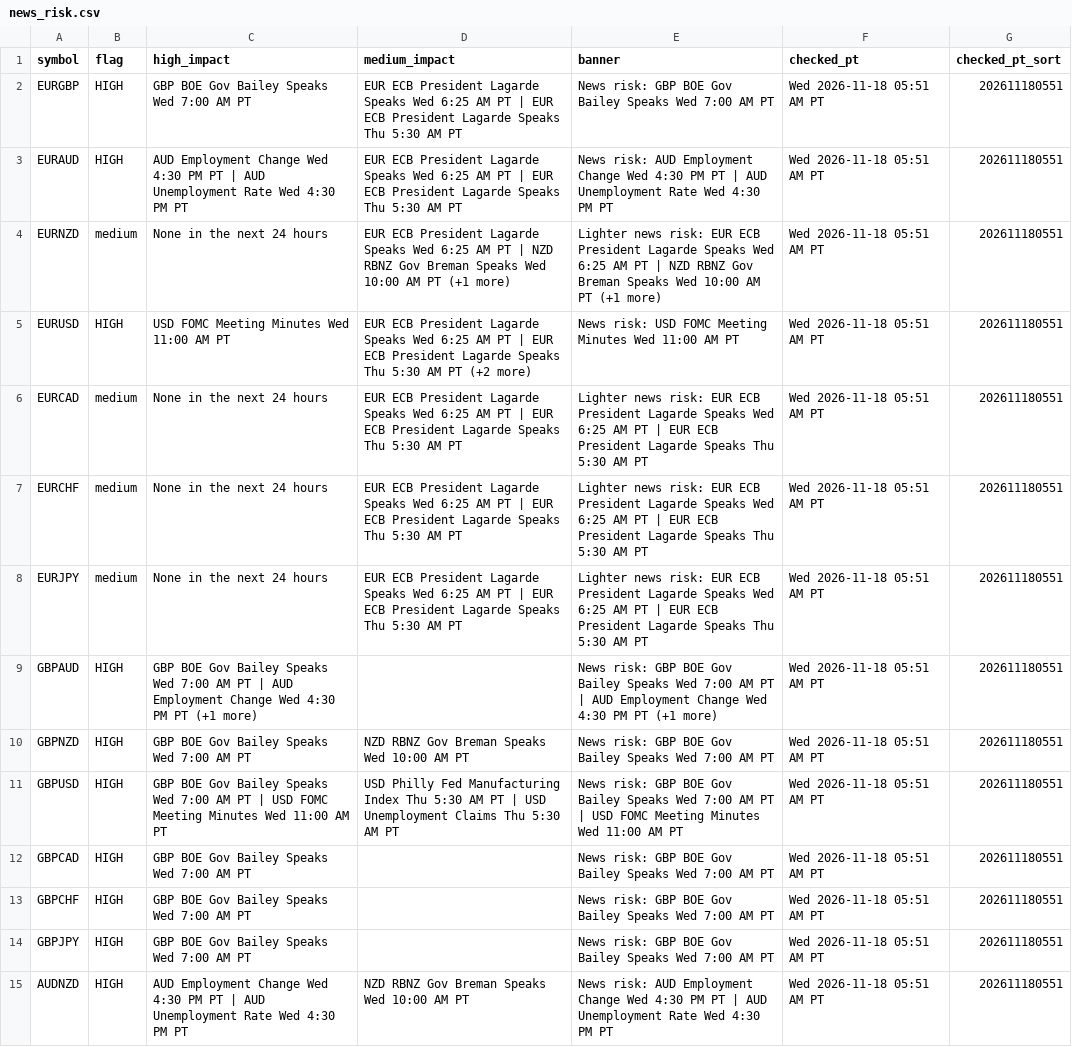
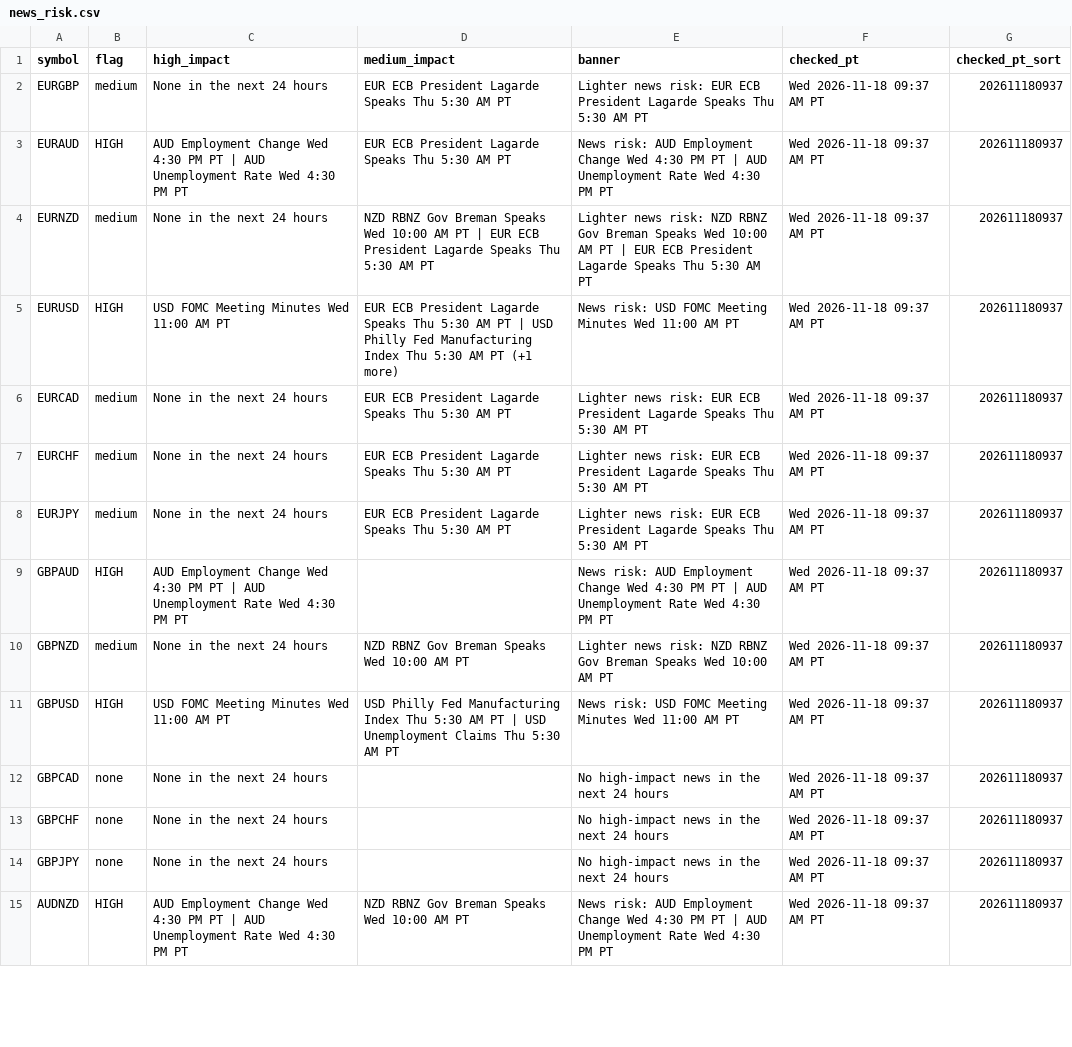
Before and after one commit to PatelNicknp/nicks-edge-dashboard, a CSV file: output/news_risk.csv, drawn as a sheet; only a part is shown; the diff covers the shown part only; the diff names each change by its address in the sheet, - before the commit and + after, or states it on an @@ line.

Commit message:
Update data 2026-11-18T17:39Z

```diff
--- a/output/news_risk.csv
+++ b/output/news_risk.csv
-B2 (flag): HIGH
+B2 (flag): medium
-C2 (high_impact): GBP BOE Gov Bailey Speaks Wed 7:00 AM PT
+C2 (high_impact): None in the next 24 hours
-D2:D3 (medium_impact): …Lagarde Speaks Wed 6:25 AM PT | EUR ECB President Lagarde Speaks Thu 5:30…
+D2:D3 (medium_impact): …Lagarde Speaks Thu 5:30…
-E2 (banner): News risk: GBP BOE Gov Bailey Speaks Wed 7:00 AM PT
+E2 (banner): Lighter news risk: EUR ECB President Lagarde Speaks Thu 5:30 AM PT
-F2:F15 (checked_pt): Wed 2026-11-18 05:51 AM PT
+F2:F15 (checked_pt): Wed 2026-11-18 09:37 AM PT
-G2:G15 (checked_pt_sort): 202611180551
+G2:G15 (checked_pt_sort): 202611180937
-D4 (medium_impact): EUR ECB President Lagarde Speaks Wed 6:25 AM PT | NZD RBNZ Gov Breman Speaks Wed 10:00 AM PT (+1 more)
+D4 (medium_impact): NZD RBNZ Gov Breman Speaks Wed 10:00 AM PT | EUR ECB President Lagarde Speaks Thu 5:30 AM PT
-E4 (banner): …news risk: EUR ECB President Lagarde Speaks Wed 6:25 AM PT | NZD RBNZ Gov Breman Speaks Wed 10:00 AM PT (+1 more)
+E4 (banner): …news risk: NZD RBNZ Gov Breman Speaks Wed 10:00 AM PT | EUR ECB President Lagarde Speaks Thu 5:30 AM PT
-D5 (medium_impact): …Lagarde Speaks Wed 6:25 AM PT | EUR ECB President Lagarde Speaks Thu 5:30 AM PT (+2 more)
+D5 (medium_impact): …Lagarde Speaks Thu 5:30 AM PT | USD Philly Fed Manufacturing Index Thu 5:30 AM PT (+1 more)
-D6:D8 (medium_impact): …Lagarde Speaks Wed 6:25 AM PT | EUR ECB President Lagarde Speaks Thu 5:30…
+D6:D8 (medium_impact): …Lagarde Speaks Thu 5:30…
-E6:E8 (banner): …Lagarde Speaks Wed 6:25 AM PT | EUR ECB President Lagarde Speaks Thu 5:30…
+E6:E8 (banner): …Lagarde Speaks Thu 5:30…
-C9 (high_impact): GBP BOE Gov Bailey Speaks Wed 7:00 AM PT | AUD Employment Change Wed 4:30 PM PT (+1 more)
+C9 (high_impact): AUD Employment Change Wed 4:30 PM PT | AUD Unemployment Rate Wed 4:30 PM PT
-E9 (banner): News risk: GBP BOE Gov Bailey Speaks Wed 7:00 AM PT | AUD Employment Change Wed 4:30 PM PT (+1 more)
+E9 (banner): News risk: AUD Employment Change Wed 4:30 PM PT | AUD Unemployment Rate Wed 4:30 PM PT
-B10 (flag): HIGH
+B10 (flag): medium
-C10 (high_impact): GBP BOE Gov Bailey Speaks Wed 7:00 AM PT
+C10 (high_impact): None in the next 24 hours
-E10 (banner): News risk: GBP BOE Gov Bailey Speaks Wed 7:00 AM PT
+E10 (banner): Lighter news risk: NZD RBNZ Gov Breman Speaks Wed 10:00 AM PT
-C11 (high_impact): GBP BOE Gov Bailey Speaks Wed 7:00 AM PT | USD FOMC…
+C11 (high_impact): USD FOMC…
-E11 (banner): News risk: GBP BOE Gov Bailey Speaks Wed 7:00 AM PT | USD FOMC…
+E11 (banner): News risk: USD FOMC…
-B12:B14 (flag): HIGH
+B12:B14 (flag): none
-C12:C14 (high_impact): GBP BOE Gov Bailey Speaks Wed 7:00 AM PT
+C12:C14 (high_impact): None in the next 24 hours
-E12:E14 (banner): News risk: GBP BOE Gov Bailey Speaks Wed 7:00 AM PT
+E12:E14 (banner): No high-impact news in the next 24 hours
```
Also changed, not shown: 88 edited cells elsewhere in this file, cache/news.csv, data/forecast_log.csv, 34 other files.
